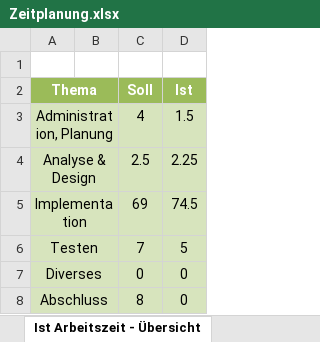
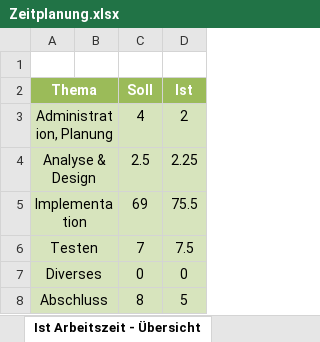
Before and after one commit to DawidKapka/blj-notewriter, an Excel workbook: doc/Zeitplanung.xlsx, sheet Ist Arbeitszeit - Übersicht, drawn as a sheet; values as stored, in another font and other column widths than the file's, no borders; charts and pictures not drawn; the diff names each change by its address in the sheet, - before the commit and + after, or states it on an @@ line.

```diff
--- a/doc/Zeitplanung.xlsx (sheet Ist Arbeitszeit - Übersicht)
+++ b/doc/Zeitplanung.xlsx (sheet Ist Arbeitszeit - Übersicht)
-D3 (Ist): 1.5
+D3 (Ist): 2
-D5 (Ist): 74.5
+D5 (Ist): 75.5
-D6 (Ist): 5
+D6 (Ist): 7.5
-D8 (Ist): 0
+D8 (Ist): 5
```
Also changed, not shown: sheet Zeitplanung, charts or pictures, 2 other files.
